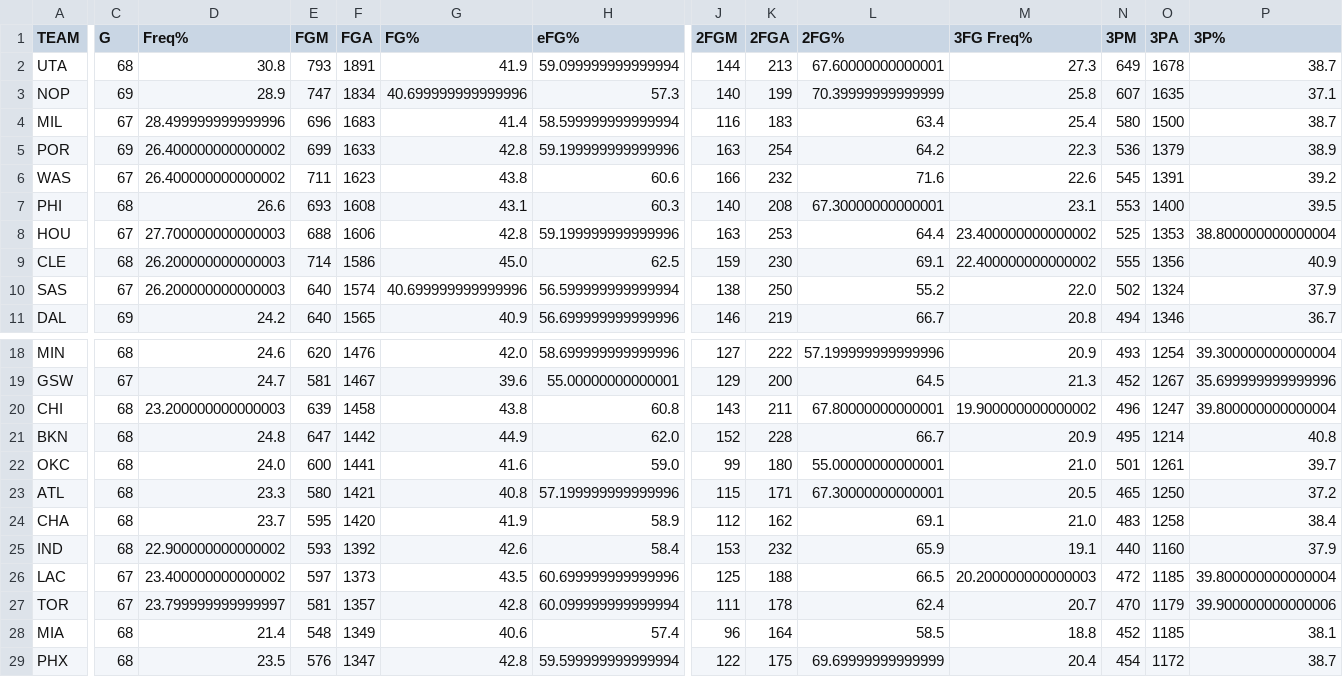
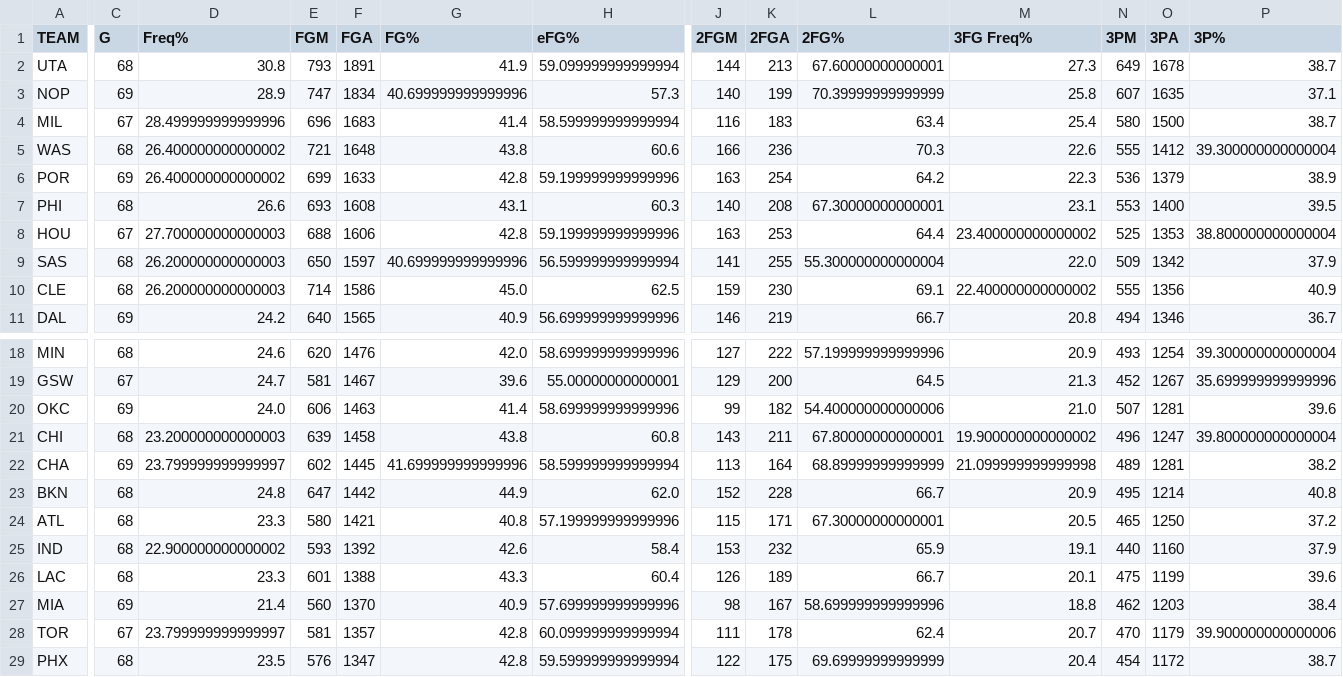
Before and after one commit to gabriel1200/site_Data, a CSV file: 2026/opp_shooting/wide_open.csv, drawn as a sheet; only a part is shown, gaps mark what is left out; removed rows and columns are numbered as before the commit, all else as after; rows hold the shown columns only; the diff covers the shown part only; the diff names each change by its address in the sheet, - before the commit and + after, or states it on an @@ line.

```diff
--- a/2026/opp_shooting/wide_open.csv
+++ b/2026/opp_shooting/wide_open.csv
+row 5: WAS | 68 | 26.400000000000002 | 721 | 1648 | 43.8 | 60.6 | 166 | 236 | 70.3 | 22.6 | 555 | 1412 | 39.300000000000004
-row 6: WAS | 67 | 26.400000000000002 | 711 | 1623 | 43.8 | 60.6 | 166 | 232 | 71.6 | 22.6 | 545 | 1391 | 39.2
+row 9: SAS | 68 | 26.200000000000003 | 650 | 1597 | 40.699999999999996 | 56.599999999999994 | 141 | 255 | 55.300000000000004 | 22.0 | 509 | 1342 | 37.9
-row 10: SAS | 67 | 26.200000000000003 | 640 | 1574 | 40.699999999999996 | 56.599999999999994 | 138 | 250 | 55.2 | 22.0 | 502 | 1324 | 37.9
+row 20: OKC | 69 | 24.0 | 606 | 1463 | 41.4 | 58.699999999999996 | 99 | 182 | 54.400000000000006 | 21.0 | 507 | 1281 | 39.6
+row 22: CHA | 69 | 23.799999999999997 | 602 | 1445 | 41.699999999999996 | 58.599999999999994 | 113 | 164 | 68.89999999999999 | 21.099999999999998 | 489 | 1281 | 38.2
-row 22: OKC | 68 | 24.0 | 600 | 1441 | 41.6 | 59.0 | 99 | 180 | 55.00000000000001 | 21.0 | 501 | 1261 | 39.7
-row 24: CHA | 68 | 23.7 | 595 | 1420 | 41.9 | 58.9 | 112 | 162 | 69.1 | 21.0 | 483 | 1258 | 38.4
-C26 (G): 67
+C26 (G): 68
-D26 (Freq%): 23.400000000000002
+D26 (Freq%): 23.3
-E26 (FGM): 597
+E26 (FGM): 601
-F26 (FGA): 1373
+F26 (FGA): 1388
-G26 (FG%): 43.5
+G26 (FG%): 43.3
-H26 (eFG%): 60.699999999999996
+H26 (eFG%): 60.4
-J26 (2FGM): 125
+J26 (2FGM): 126
-K26 (2FGA): 188
+K26 (2FGA): 189
-L26 (2FG%): 66.5
+L26 (2FG%): 66.7
-M26 (3FG Freq%): 20.200000000000003
+M26 (3FG Freq%): 20.1
-N26 (3PM): 472
+N26 (3PM): 475
-O26 (3PA): 1185
+O26 (3PA): 1199
-P26 (3P%): 39.800000000000004
+P26 (3P%): 39.6
+row 27: MIA | 69 | 21.4 | 560 | 1370 | 40.9 | 57.699999999999996 | 98 | 167 | 58.699999999999996 | 18.8 | 462 | 1203 | 38.4
-row 28: MIA | 68 | 21.4 | 548 | 1349 | 40.6 | 57.4 | 96 | 164 | 58.5 | 18.8 | 452 | 1185 | 38.1
```
Also changed, not shown: 27 edited cells elsewhere in this file, 2026/player_shooting/open.csv, 2026/player_shooting/tight.csv, 45 other files.
